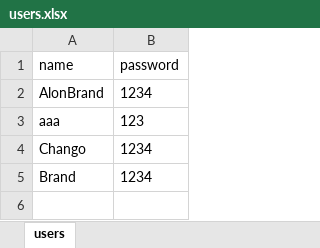
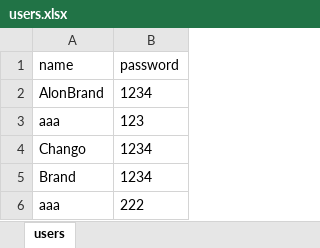
Before and after one commit to AlonBrand/wc2022, an Excel workbook: files/users.xlsx, sheet users, drawn as a sheet; values as stored, in another font and other column widths than the file's, no borders; the diff names each change by its address in the sheet, - before the commit and + after, or states it on an @@ line.

```diff
--- a/files/users.xlsx (sheet users)
+++ b/files/users.xlsx (sheet users)
+row 6: aaa | 222
```
Also changed, not shown: 3 other files.
